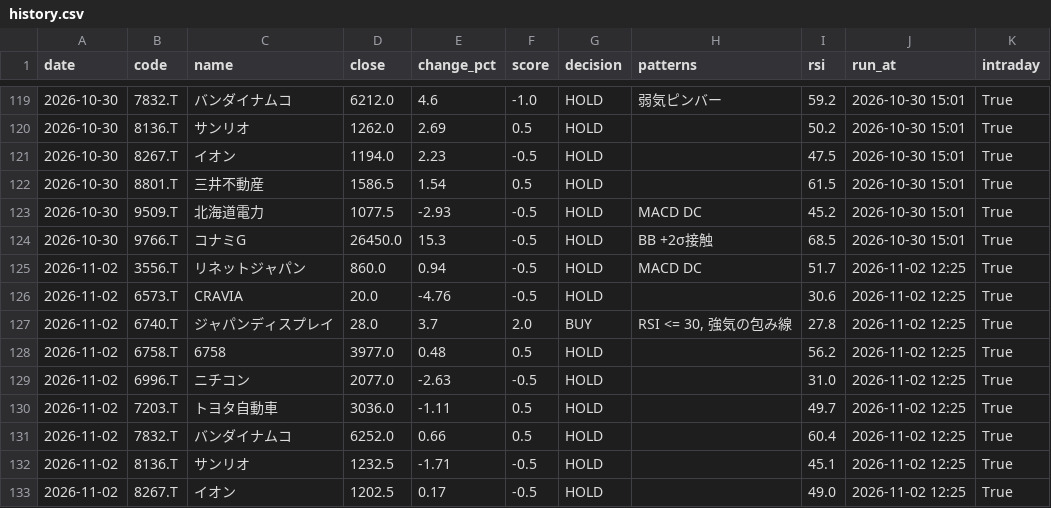
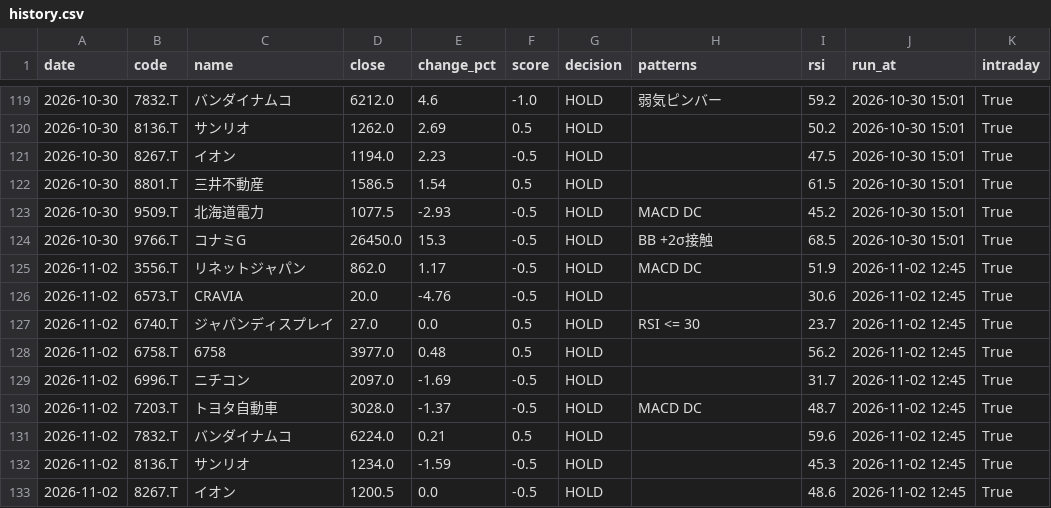
Before and after one commit to stock-bot-user64/stock-signal-ct64, a CSV file: data/history.csv, drawn as a sheet; only a part is shown, gaps mark what is left out; the diff covers the shown part only.

```diff
--- a/data/history.csv
+++ b/data/history.csv
@@ -124,10 +124,10 @@
 2026-10-30,9766.T,コナミG,26450.0,15.3,-0.5,HOLD,BB +2σ接触,68.5,2026-10-30 15:01,True
-2026-11-02,3556.T,リネットジャパン,860.0,0.94,-0.5,HOLD,MACD DC,51.7,2026-11-02 12:25,True
-2026-11-02,6573.T,CRAVIA,20.0,-4.76,-0.5,HOLD,,30.6,2026-11-02 12:25,True
-2026-11-02,6740.T,ジャパンディスプレイ,28.0,3.7,2.0,BUY,"RSI <= 30, 強気の包み線",27.8,2026-11-02 12:25,True
-2026-11-02,6758.T,6758,3977.0,0.48,0.5,HOLD,,56.2,2026-11-02 12:25,True
-2026-11-02,6996.T,ニチコン,2077.0,-2.63,-0.5,HOLD,,31.0,2026-11-02 12:25,True
-2026-11-02,7203.T,トヨタ自動車,3036.0,-1.11,0.5,HOLD,,49.7,2026-11-02 12:25,True
-2026-11-02,7832.T,バンダイナムコ,6252.0,0.66,0.5,HOLD,,60.4,2026-11-02 12:25,True
-2026-11-02,8136.T,サンリオ,1232.5,-1.71,-0.5,HOLD,,45.1,2026-11-02 12:25,True
-2026-11-02,8267.T,イオン,1202.5,0.17,-0.5,HOLD,,49.0,2026-11-02 12:25,True
+2026-11-02,3556.T,リネットジャパン,862.0,1.17,-0.5,HOLD,MACD DC,51.9,2026-11-02 12:45,True
+2026-11-02,6573.T,CRAVIA,20.0,-4.76,-0.5,HOLD,,30.6,2026-11-02 12:45,True
+2026-11-02,6740.T,ジャパンディスプレイ,27.0,0.0,0.5,HOLD,RSI <= 30,23.7,2026-11-02 12:45,True
+2026-11-02,6758.T,6758,3977.0,0.48,0.5,HOLD,,56.2,2026-11-02 12:45,True
+2026-11-02,6996.T,ニチコン,2097.0,-1.69,-0.5,HOLD,,31.7,2026-11-02 12:45,True
+2026-11-02,7203.T,トヨタ自動車,3028.0,-1.37,-0.5,HOLD,MACD DC,48.7,2026-11-02 12:45,True
+2026-11-02,7832.T,バンダイナムコ,6224.0,0.21,0.5,HOLD,,59.6,2026-11-02 12:45,True
+2026-11-02,8136.T,サンリオ,1234.0,-1.59,-0.5,HOLD,,45.3,2026-11-02 12:45,True
+2026-11-02,8267.T,イオン,1200.5,0.0,-0.5,HOLD,,48.6,2026-11-02 12:45,True
```
Also changed, not shown: 15 edited cells elsewhere in this file, 2 other files.
